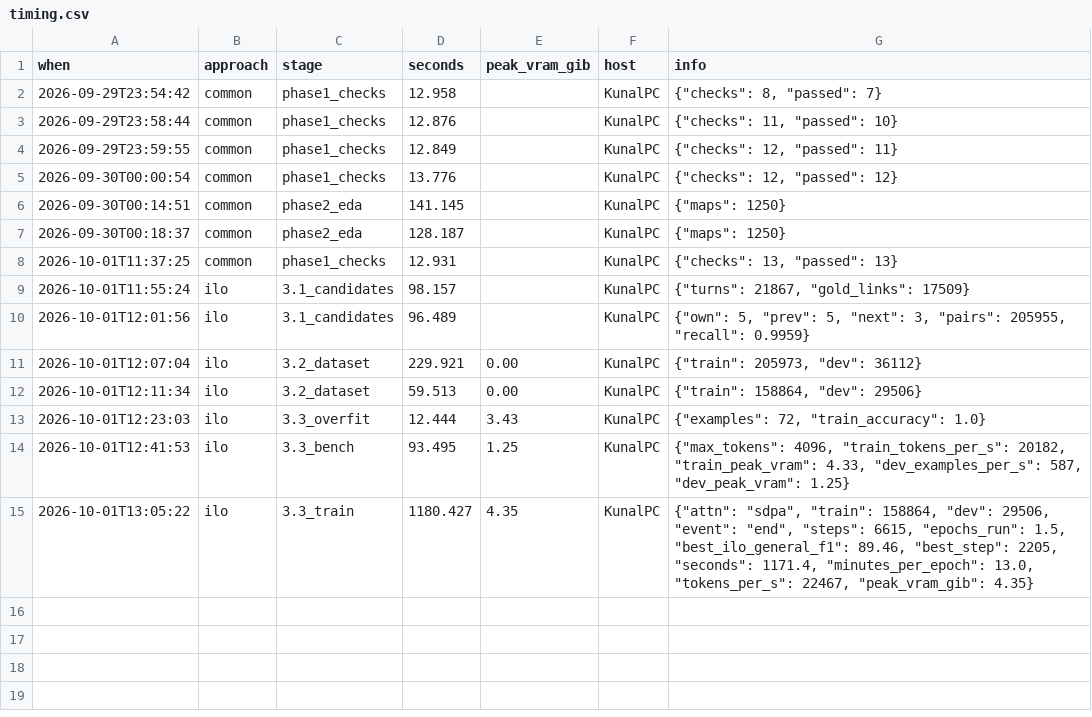
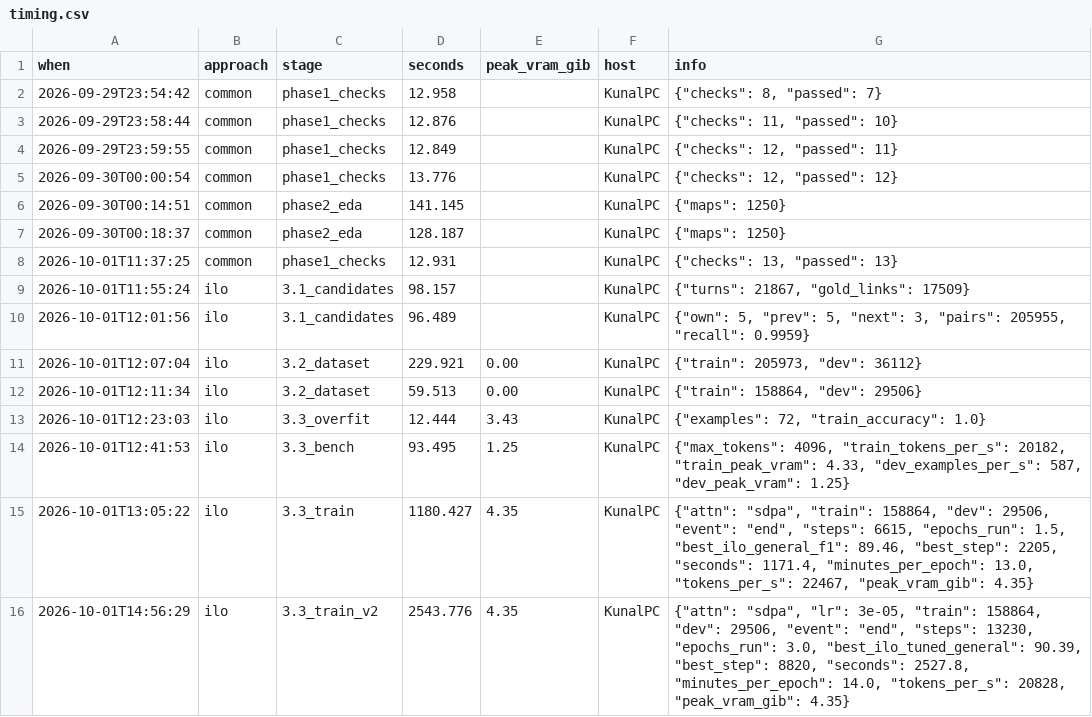
Before and after one commit to KuuNL/Argument-Mining, a CSV file: results/timing.csv, drawn as a sheet.

```diff
--- a/results/timing.csv
+++ b/results/timing.csv
@@ -15 +15,2 @@ when,approach,stage,seconds,peak_vram_gib,host,info
 2026-10-01T13:05:22,ilo,3.3_train,1180.427,4.35,KunalPC,"{""attn"": ""sdpa"", ""train"": 158864, ""dev"": 29506, ""event"": ""end"", ""steps"": 6615, ""epochs_run"": 1.5, ""best_ilo_general_f1"": 89.46, ""best_step"": 2205, ""seconds"": 1171.4, ""minutes_per_epoch"": 13.0, ""tokens_per_s"": 22467, ""peak_vram_gib"": 4.35}"
+2026-10-01T14:56:29,ilo,3.3_train_v2,2543.776,4.35,KunalPC,"{""attn"": ""sdpa"", ""lr"": 3e-05, ""train"": 158864, ""dev"": 29506, ""event"": ""end"", ""steps"": 13230, ""epochs_run"": 3.0, ""best_ilo_tuned_general"": 90.39, ""best_step"": 8820, ""seconds"": 2527.8, ""minutes_per_epoch"": 14.0, ""tokens_per_s"": 20828, ""peak_vram_gib"": 4.35}"
```
Also changed, not shown: 24 other files.
